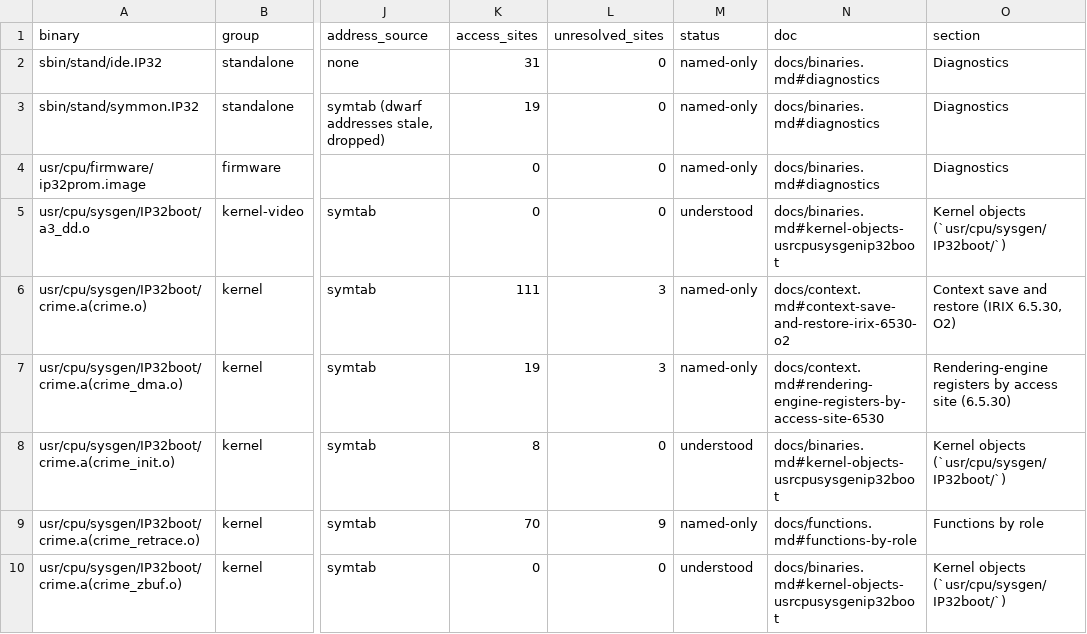
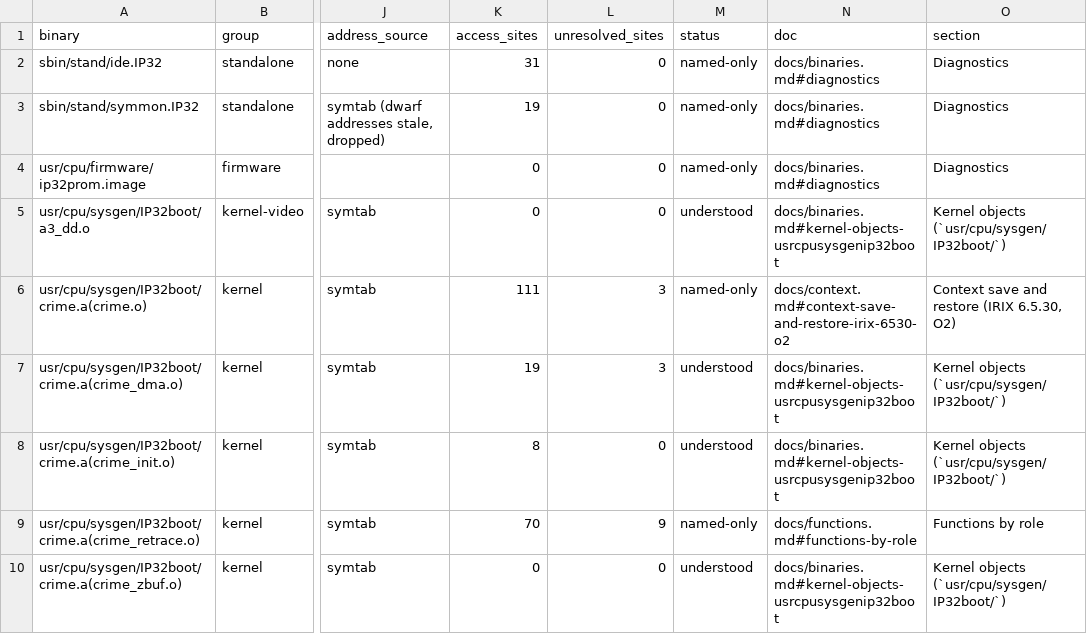
Before and after one commit to jamesbraid/crime, a TSV file: docs/inventory/binaries.tsv, drawn as a sheet; only a part is shown, gaps mark what is left out; the diff names each change by its address in the sheet, - before the commit and + after, or states it on an @@ line.

Commit message:
docs: describe the crime_dma.o routines by address
The pixel-DMA request check, the row-group builder, the linear-TLB loaders
and the clear entry are read from their branches and relocations. Their
request fields are named from the range checks, so the field names are
marked inferred.

```diff
--- a/docs/inventory/binaries.tsv
+++ b/docs/inventory/binaries.tsv
-M7 (status): named-only
+M7 (status): understood
-N7 (doc): docs/context.md#rendering-engine-registers-by-access-site-6530
+N7 (doc): docs/binaries.md#kernel-objects-usrcpusysgenip32boot
-O7 (section): Rendering-engine registers by access site (6.5.30)
+O7 (section): Kernel objects (`usr/cpu/sysgen/IP32boot/`)
```
Also changed, not shown: docs/inventory/summary.tsv, 3 other files.
